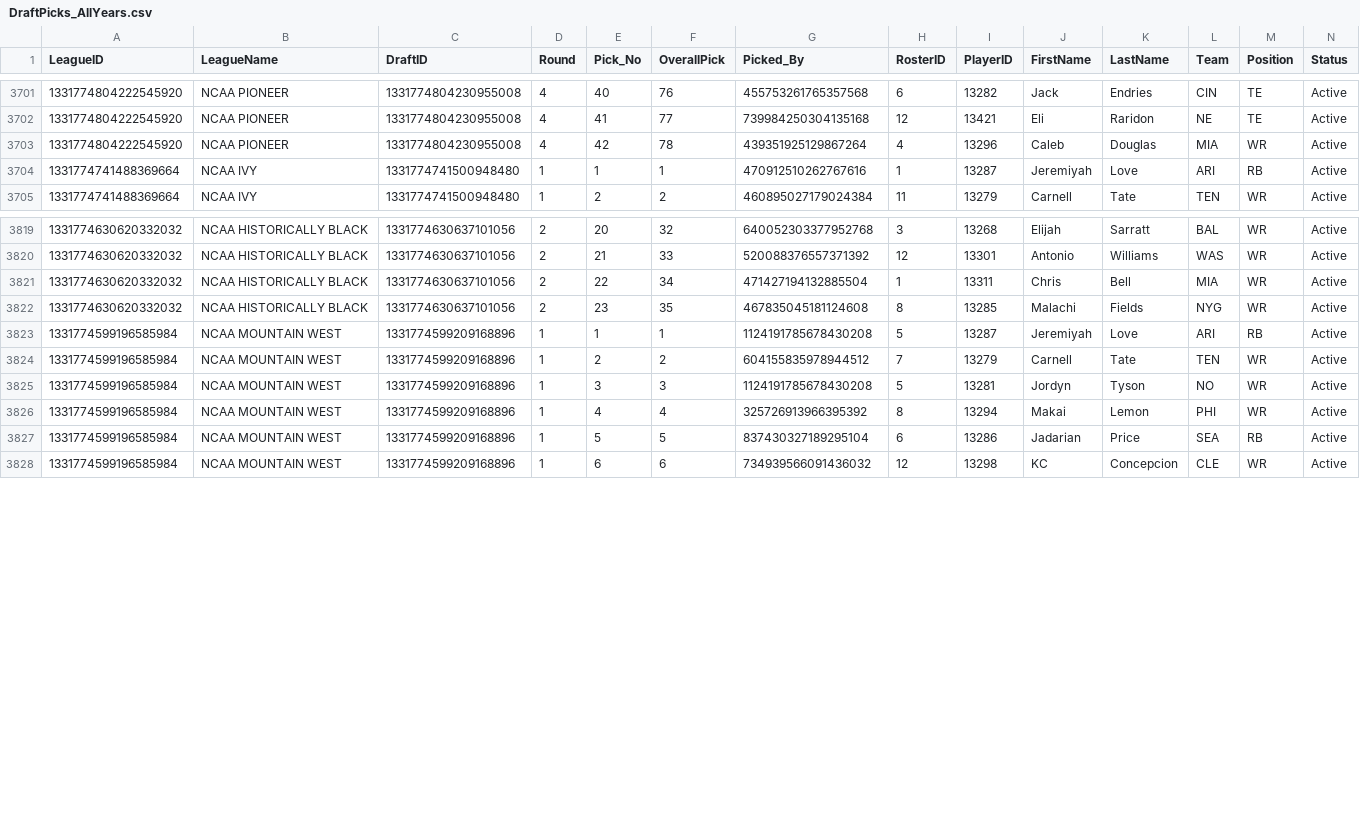
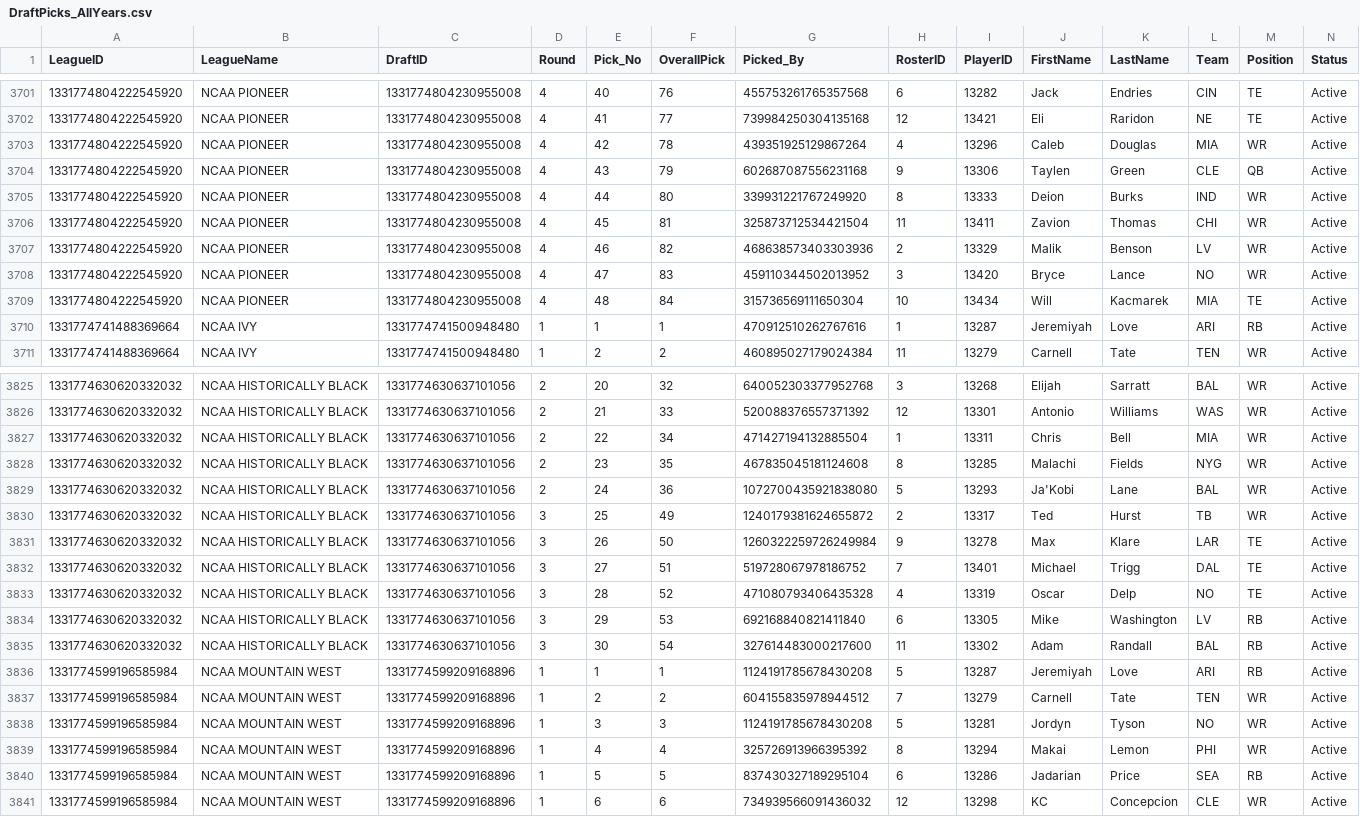
Before and after one commit to wrightc214-PBI/NCAA180-Sleeper, a CSV file: data/DraftPicks_AllYears.csv, drawn as a sheet; only a part is shown, gaps mark what is left out; rows hold the shown columns only; the diff names each change by its address in the sheet, - before the commit and + after, or states it on an @@ line.

```diff
--- a/data/DraftPicks_AllYears.csv
+++ b/data/DraftPicks_AllYears.csv
+row 3704: 1331774804222545920 | NCAA PIONEER | 1331774804230955008 | 4 | 43 | 79 | 602687087556231168 | 9 | 13306 | Taylen | Green | CLE | QB | Active
+row 3705: 1331774804222545920 | NCAA PIONEER | 1331774804230955008 | 4 | 44 | 80 | 339931221767249920 | 8 | 13333 | Deion | Burks | IND | WR | Active
+row 3706: 1331774804222545920 | NCAA PIONEER | 1331774804230955008 | 4 | 45 | 81 | 325873712534421504 | 11 | 13411 | Zavion | Thomas | CHI | WR | Active
+row 3707: 1331774804222545920 | NCAA PIONEER | 1331774804230955008 | 4 | 46 | 82 | 468638573403303936 | 2 | 13329 | Malik | Benson | LV | WR | Active
+row 3708: 1331774804222545920 | NCAA PIONEER | 1331774804230955008 | 4 | 47 | 83 | 459110344502013952 | 3 | 13420 | Bryce | Lance | NO | WR | Active
+row 3709: 1331774804222545920 | NCAA PIONEER | 1331774804230955008 | 4 | 48 | 84 | 315736569111650304 | 10 | 13434 | Will | Kacmarek | MIA | TE | Active
+row 3829: 1331774630620332032 | NCAA HISTORICALLY BLACK | 1331774630637101056 | 2 | 24 | 36 | 1072700435921838080 | 5 | 13293 | Ja'Kobi | Lane | BAL | WR | Active
+row 3830: 1331774630620332032 | NCAA HISTORICALLY BLACK | 1331774630637101056 | 3 | 25 | 49 | 1240179381624655872 | 2 | 13317 | Ted | Hurst | TB | WR | Active
+row 3831: 1331774630620332032 | NCAA HISTORICALLY BLACK | 1331774630637101056 | 3 | 26 | 50 | 1260322259726249984 | 9 | 13278 | Max | Klare | LAR | TE | Active
+row 3832: 1331774630620332032 | NCAA HISTORICALLY BLACK | 1331774630637101056 | 3 | 27 | 51 | 519728067978186752 | 7 | 13401 | Michael | Trigg | DAL | TE | Active
+row 3833: 1331774630620332032 | NCAA HISTORICALLY BLACK | 1331774630637101056 | 3 | 28 | 52 | 471080793406435328 | 4 | 13319 | Oscar | Delp | NO | TE | Active
+row 3834: 1331774630620332032 | NCAA HISTORICALLY BLACK | 1331774630637101056 | 3 | 29 | 53 | 692168840821411840 | 6 | 13305 | Mike | Washington | LV | RB | Active
+row 3835: 1331774630620332032 | NCAA HISTORICALLY BLACK | 1331774630637101056 | 3 | 30 | 54 | 327614483000217600 | 11 | 13302 | Adam | Randall | BAL | RB | Active
```
Also changed, not shown: data/Drafts_AllYears.csv, data/Players.csv, 4 other files.
